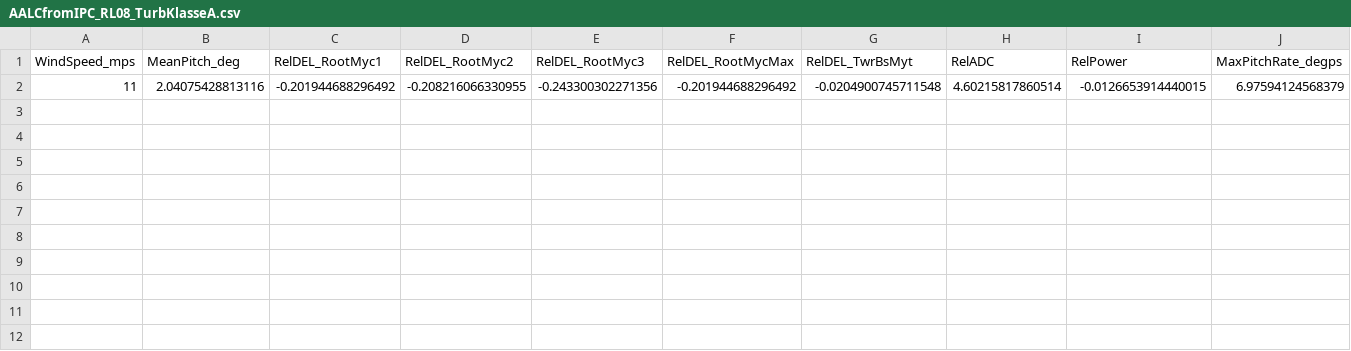
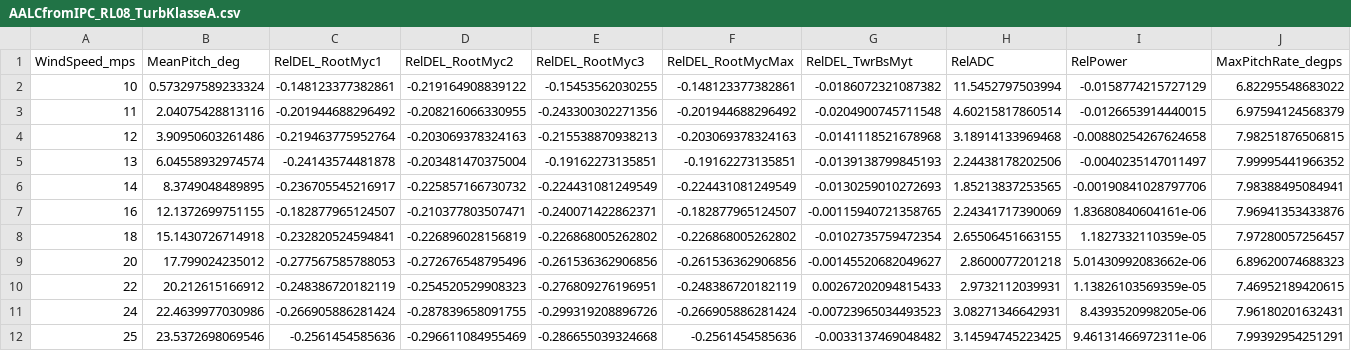
Before and after one commit to antjedittmer/Combined-IPC-TEFC-for-Load-Reduction-of-Wind-Turbines, a CSV file: Main/Results_IPC_PI_RateLimitOpt/FadeIn/WindSpeedCheck/AALCfromIPC_RL08_TurbKlasseA.csv, drawn as a sheet; only a part is shown; rows hold the shown columns only; the diff names each change by its address in the sheet, - before the commit and + after, or states it on an @@ line.

```diff
--- a/Main/Results_IPC_PI_RateLimitOpt/FadeIn/WindSpeedCheck/AALCfromIPC_RL08_TurbKlasseA.csv
+++ b/Main/Results_IPC_PI_RateLimitOpt/FadeIn/WindSpeedCheck/AALCfromIPC_RL08_TurbKlasseA.csv
+row 2: 10 | 0.573297589233324 | -0.148123377382861 | -0.219164908839122 | -0.15453562030255 | -0.148123377382861 | -0.0186072321087382 | 11.5452797503994 | -0.0158774215727129 | 6.82295548683022
+row 4: 12 | 3.90950603261486 | -0.219463775952764 | -0.203069378324163 | -0.215538870938213 | -0.203069378324163 | -0.0141118521678968 | 3.18914133969468 | -0.00880254267624658 | 7.98251876506815
+row 5: 13 | 6.04558932974574 | -0.24143574481878 | -0.203481470375004 | -0.19162273135851 | -0.19162273135851 | -0.0139138799845193 | 2.24438178202506 | -0.0040235147011497 | 7.99995441966352
+row 6: 14 | 8.3749048489895 | -0.236705545216917 | -0.225857166730732 | -0.224431081249549 | -0.224431081249549 | -0.0130259010272693 | 1.85213837253565 | -0.00190841028797706 | 7.98388495084941
+row 7: 16 | 12.1372699751155 | -0.182877965124507 | -0.210377803507471 | -0.240071422862371 | -0.182877965124507 | -0.00115940721358765 | 2.24341717390069 | 1.83680840604161e-06 | 7.96941353433876
+row 8: 18 | 15.1430726714918 | -0.232820524594841 | -0.226896028156819 | -0.226868005262802 | -0.226868005262802 | -0.0102735759472354 | 2.65506451663155 | 1.1827332110359e-05 | 7.97280057256457
+row 9: 20 | 17.799024235012 | -0.277567585788053 | -0.272676548795496 | -0.261536362906856 | -0.261536362906856 | -0.00145520682049627 | 2.8600077201218 | 5.01430992083662e-06 | 6.89620074688323
+row 10: 22 | 20.212615166912 | -0.248386720182119 | -0.254520529908323 | -0.276809276196951 | -0.248386720182119 | 0.00267202094815433 | 2.9732112039931 | 1.13826103569359e-05 | 7.46952189420615
+row 11: 24 | 22.4639977030986 | -0.266905886281424 | -0.287839658091755 | -0.299319208896726 | -0.266905886281424 | -0.00723965034493523 | 3.08271346642931 | 8.4393520998205e-06 | 7.96180201632431
+row 12: 25 | 23.5372698069546 | -0.2561454585636 | -0.296611084955469 | -0.286655039324668 | -0.2561454585636 | -0.0033137469048482 | 3.14594745223425 | 9.46131466972311e-06 | 7.99392954251291
```
Also changed, not shown: Main/Results_IPC_PI_RateLimitOpt/FadeIn/AALC_ControllerTable.csv, Main/Results_IPC_PI_RateLimitOpt/FadeIn/AALC_ControllerTable_TestSet.csv, 8 other files.
